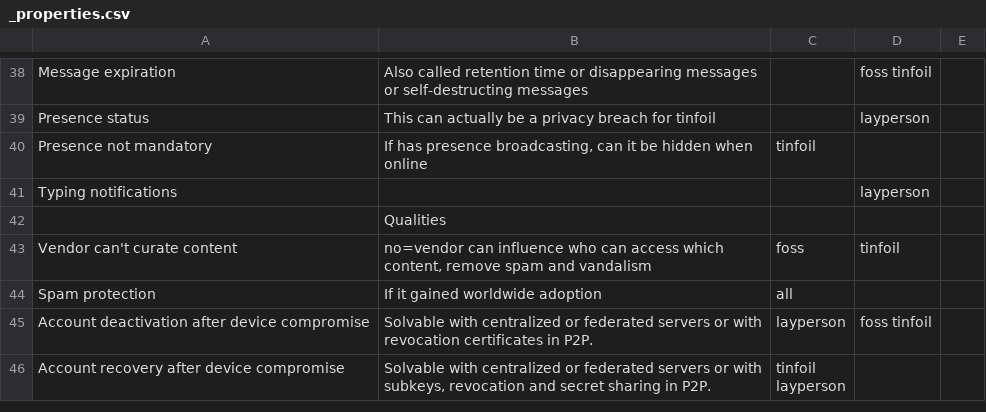
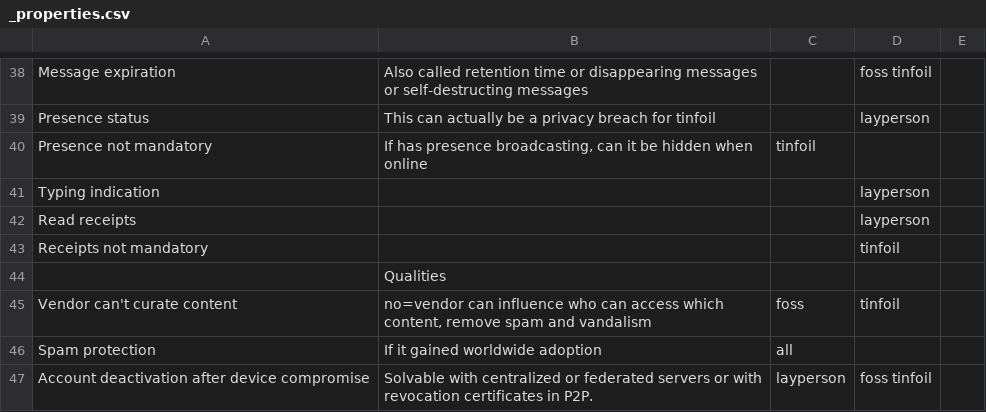
Before and after one commit to bkil/secuchart, a CSV file: data/_properties.csv, drawn as a sheet; only a part is shown, gaps mark what is left out; the shorter side is filled out with more unchanged rows.

```diff
--- a/data/_properties.csv
+++ b/data/_properties.csv
@@ -40,3 +40,5 @@ Presence status;This can actually be a privacy breach for tinfoil;;layperson;
 Presence not mandatory;If has presence broadcasting, can it be hidden when online;tinfoil;;
-Typing notifications;;;layperson;
+Typing indication;;;layperson;
+Read receipts;;;layperson;
+Receipts not mandatory;;;tinfoil;
 ;Qualities;;;
```
Also changed, not shown: data/conversations.csv, data/dino.csv, 3 other files.
